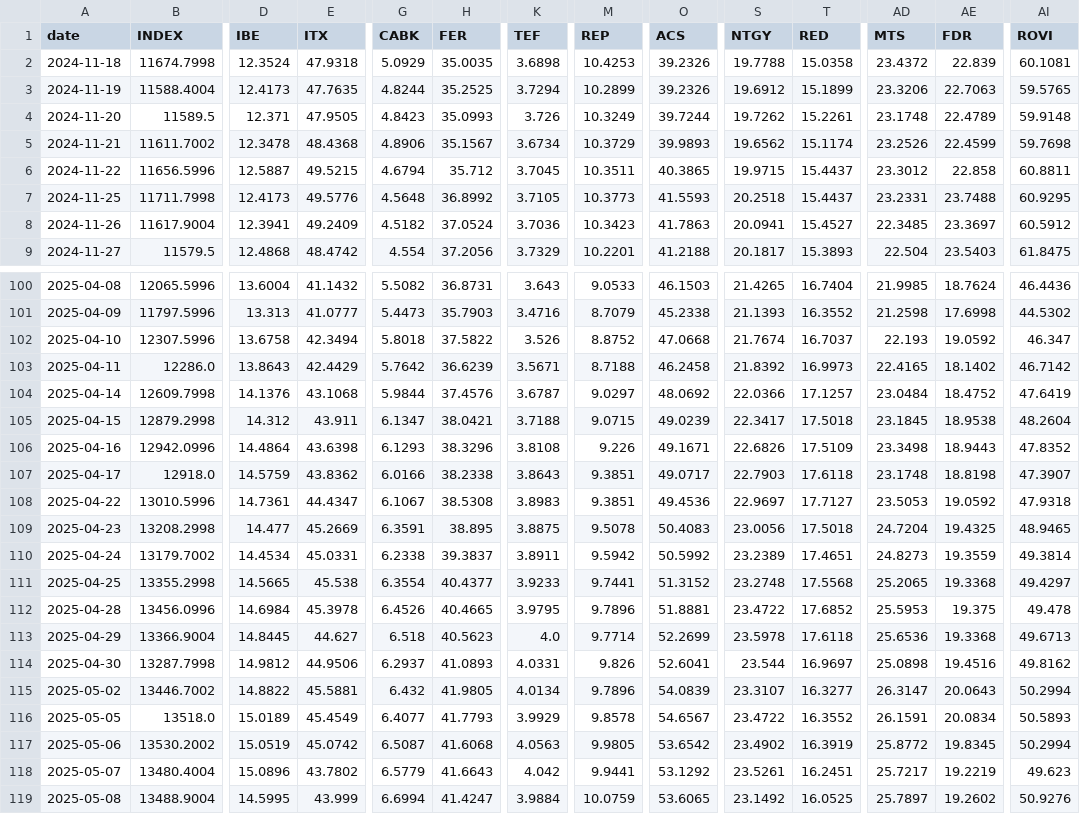
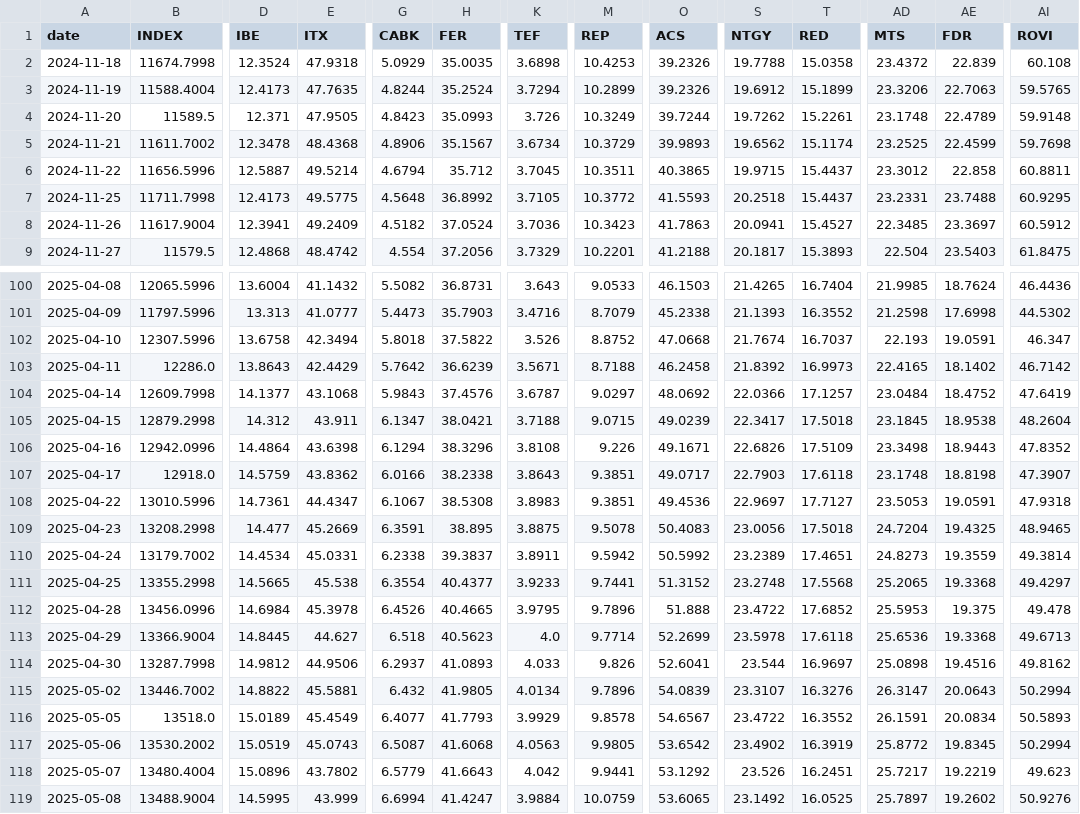
Before and after one commit to VerJokiel/FRANKFURT08, a CSV file: data/markets/ibex35_prices.csv, drawn as a sheet; only a part is shown, gaps mark what is left out; the diff covers the shown part only; the diff names each change by its address in the sheet, - before the commit and + after, or states it on an @@ line.

```diff
--- a/data/markets/ibex35_prices.csv
+++ b/data/markets/ibex35_prices.csv
-AI2 (ROVI): 60.1081
+AI2 (ROVI): 60.108
-H3 (FER): 35.2525
+H3 (FER): 35.2524
-AD5 (MTS): 23.2526
+AD5 (MTS): 23.2525
-E6 (ITX): 49.5215
+E6 (ITX): 49.5214
-E7 (ITX): 49.5776
+E7 (ITX): 49.5775
-M7 (REP): 10.3773
+M7 (REP): 10.3772
-AE102 (FDR): 19.0592
+AE102 (FDR): 19.0591
-D104 (IBE): 14.1376
+D104 (IBE): 14.1377
-G104 (CABK): 5.9844
+G104 (CABK): 5.9843
-G106 (CABK): 6.1293
+G106 (CABK): 6.1294
-AE108 (FDR): 19.0592
+AE108 (FDR): 19.0591
-O112 (ACS): 51.8881
+O112 (ACS): 51.888
-K114 (TEF): 4.0331
+K114 (TEF): 4.033
-T115 (RED): 16.3277
+T115 (RED): 16.3276
-E117 (ITX): 45.0742
+E117 (ITX): 45.0743
-S118 (NTGY): 23.5261
+S118 (NTGY): 23.526
```
Also changed, not shown: 44 edited cells elsewhere in this file, data/markets/cac40_prices.csv, data/markets/ftse100_prices.csv, 7 other files.
